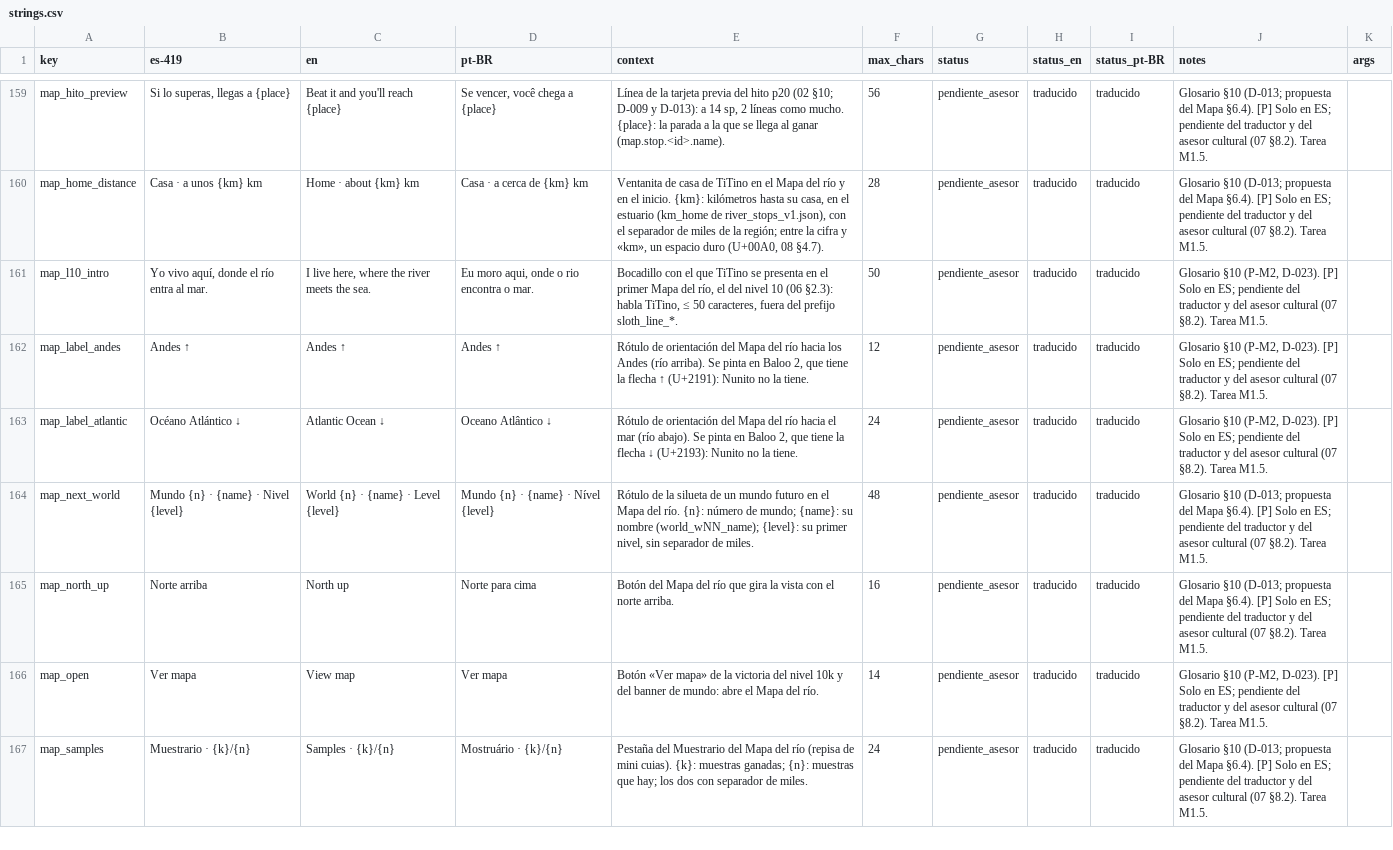
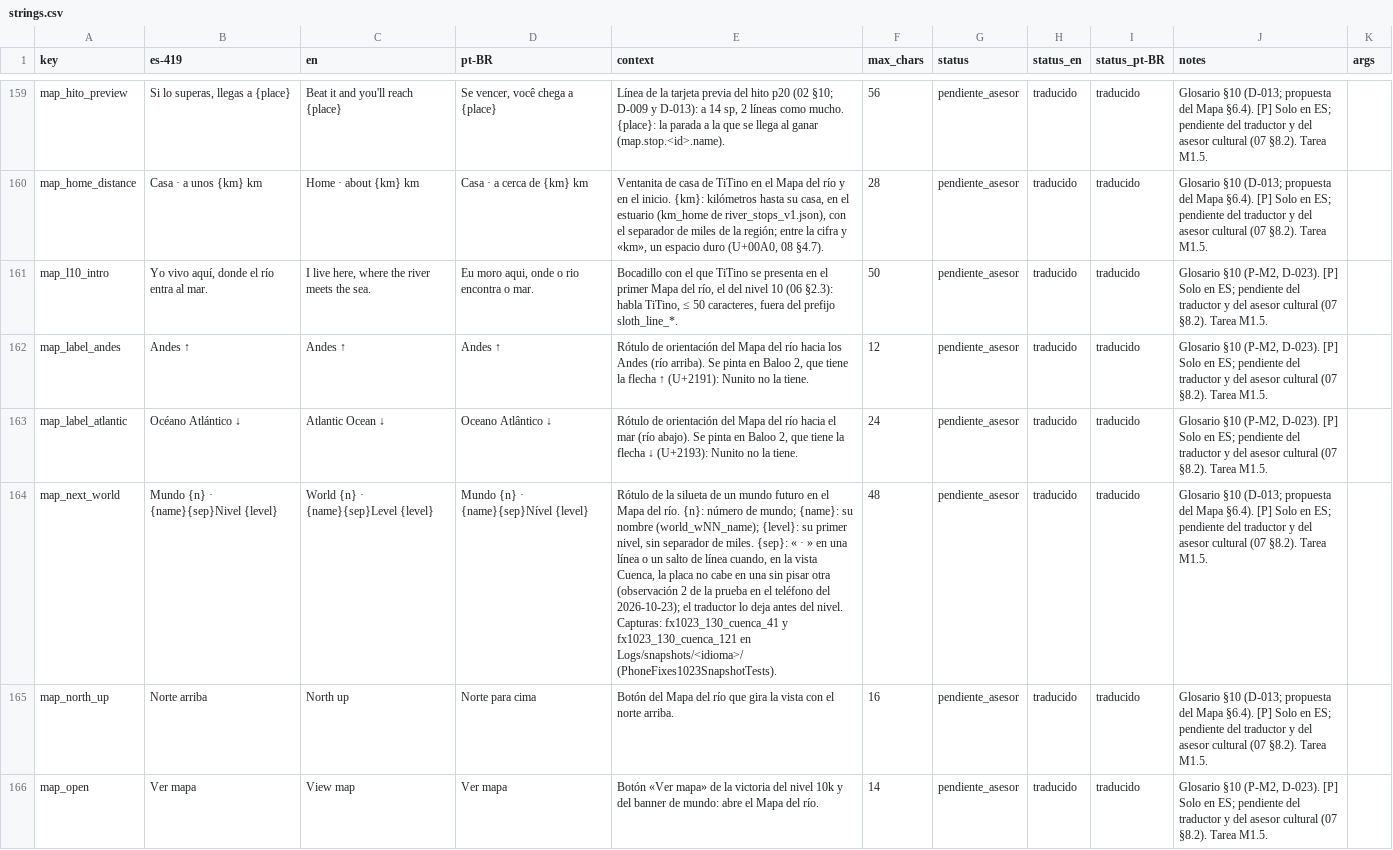
Before and after one commit to Nipko/fill-game, a CSV file: Assets/_Project/Data/Loc/strings.csv, drawn as a sheet; only a part is shown, gaps mark what is left out; the shorter side is filled out with more unchanged rows; the diff names each change by its address in the sheet, - before the commit and + after, or states it on an @@ line.

```diff
--- a/Assets/_Project/Data/Loc/strings.csv
+++ b/Assets/_Project/Data/Loc/strings.csv
-B164 (es-419): Mundo {n} · {name} · Nivel {level}
+B164 (es-419): Mundo {n} · {name}{sep}Nivel {level}
-C164 (en): World {n} · {name} · Level {level}
+C164 (en): World {n} · {name}{sep}Level {level}
-D164 (pt-BR): Mundo {n} · {name} · Nível {level}
+D164 (pt-BR): Mundo {n} · {name}{sep}Nível {level}
-E164 (context): …de miles.
+E164 (context): …de miles. {sep}: « · » en una línea o un salto de línea cuando, en la vista Cuenca, la placa no cabe en una sin pisar otra (observación 2 de la prueba en el teléfono del 2026-10-23); el traductor lo deja antes del nivel. Capturas: fx1023_130_cuenca_41 y fx1023_130_cuenca_121 en Logs/snapshots/<idioma>/ (PhoneFixes1023SnapshotTests).
```
Also changed, not shown: docs/dev/traspaso/spark-traducciones/strings_mapa.csv, 6 other files.
